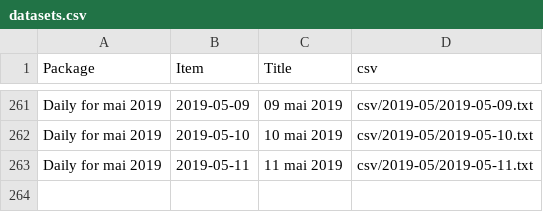
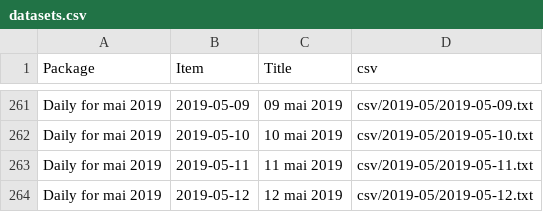
Before and after one commit to jsreynaud/jsreynaud.github.io, a CSV file: datasets.csv, drawn as a sheet; only a part is shown, gaps mark what is left out.

```diff
--- a/datasets.csv
+++ b/datasets.csv
@@ -263 +263,2 @@
 "Daily for mai 2019","2019-05-11","11 mai 2019","csv/2019-05/2019-05-11.txt"
+"Daily for mai 2019","2019-05-12","12 mai 2019","csv/2019-05/2019-05-12.txt"
```
Also changed, not shown: 4 other files.
